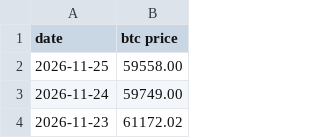
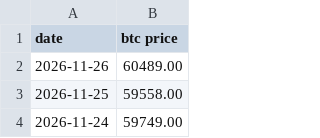
Before and after one commit to lovexw/btchao-mono, a CSV file: sites/ahr-dca/btc-price all.csv, drawn as a sheet; only a part is shown; the shorter side is filled out with more unchanged rows.

```diff
--- a/sites/ahr-dca/btc-price all.csv
+++ b/sites/ahr-dca/btc-price all.csv
@@ -1,2 +1,3 @@
 date,btc price
+2026-11-26,60489.00
 2026-11-25,59558.00
```
Also changed, not shown: 1 other file.
